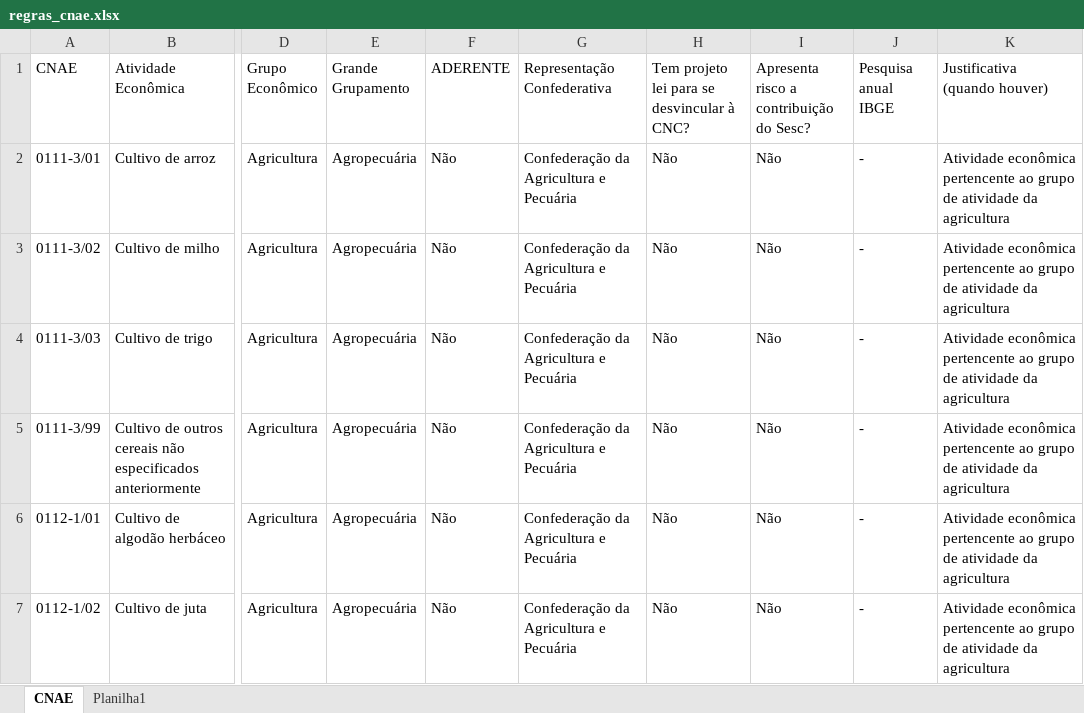
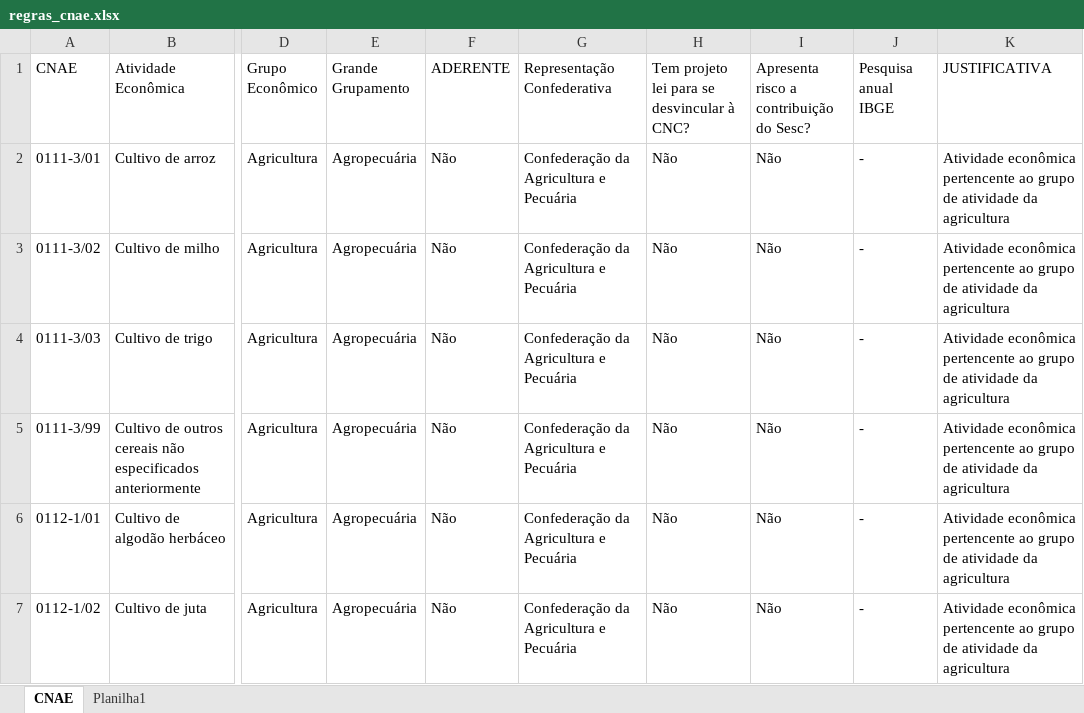
Before and after one commit to danilosamaral/validador-cnpj, an Excel workbook: regras_cnae.xlsx, sheet CNAE, drawn as a sheet; only a part is shown, gaps mark what is left out; values as stored, in another font and other column widths than the file's, no borders; table styles not drawn; ↵ is a line break in a cell; the diff names each change by its address in the sheet, - before the commit and + after, or states it on an @@ line.

Commit message:
Add files via upload

```diff
--- a/regras_cnae.xlsx (sheet CNAE)
+++ b/regras_cnae.xlsx (sheet CNAE)
-K1: Justificativa ↵ (quando houver)
+K1: JUSTIFICATIVA
```
